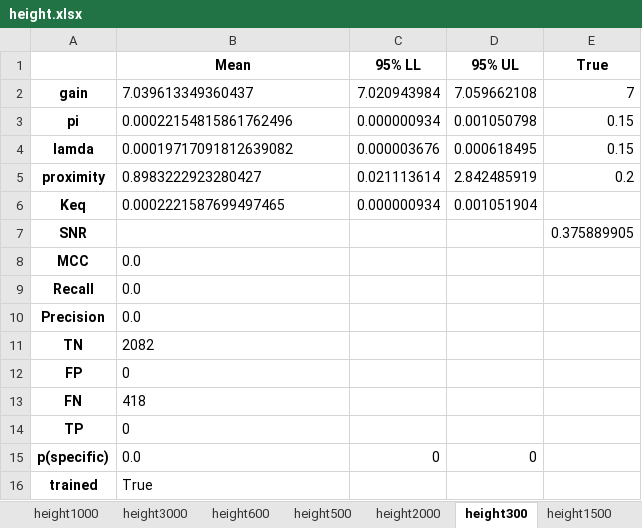
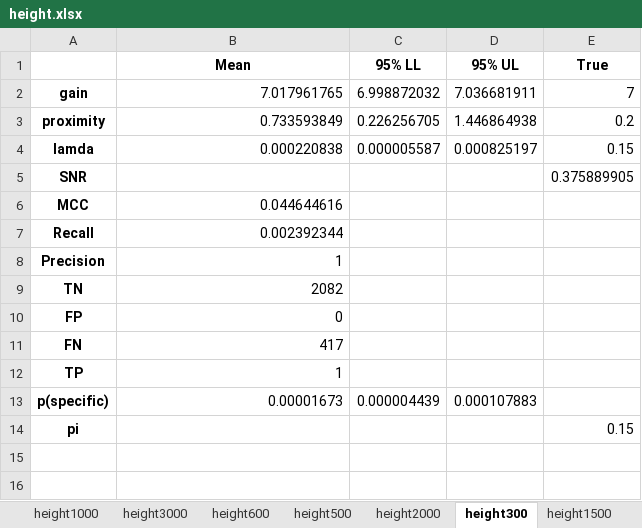
Before and after one commit to ordabayevy/tapqir-overleaf, an Excel workbook: supplementary/data1/height.xlsx, sheet height300, drawn as a sheet; values as stored, in another font and other column widths than the file's, no borders; removed rows and columns are numbered as before the commit, all else as after; the diff names each change by its address in the sheet, - before the commit and + after, or states it on an @@ line.

Commit message:
height xlsx

```diff
--- a/supplementary/data1/height.xlsx (sheet height300)
+++ b/supplementary/data1/height.xlsx (sheet height300)
-B2 (Mean): 7.039613349360437
+B2 (Mean): 7.017961765
-C2 (95% LL): 7.020943984
+C2 (95% LL): 6.998872032
-D2 (95% UL): 7.059662108
+D2 (95% UL): 7.036681911
-row 3: pi | 0.00022154815861762496 | 0.000000934 | 0.001050798 | 0.15
-row 4: lamda | 0.00019717091812639082 | 0.000003676 | 0.000618495 | 0.15
-B3 (Mean): 0.8983222923280427
+B3 (Mean): 0.733593849
-C3 (95% LL): 0.021113614
+C3 (95% LL): 0.226256705
-D3 (95% UL): 2.842485919
+D3 (95% UL): 1.446864938
-row 6: Keq | 0.0002221587699497465 | 0.000000934 | 0.001051904
+row 4: lamda | 0.000220838 | 0.000005587 | 0.000825197 | 0.15
-B6 (Mean): 0.0
+B6 (Mean): 0.044644616
-B7 (Mean): 0.0
+B7 (Mean): 0.002392344
-B8 (Mean): 0.0
+B8 (Mean): 1
-B9:B10 alignment: left
+B9:B10 alignment: right
-B11 (Mean): 418
+B11 (Mean): 417
-B12 (Mean): 0
+B12 (Mean): 1
-B13 (Mean): 0.0
+B13 (Mean): 0.00001673
-C13 (95% LL): 0
+C13 (95% LL): 0.000004439
-D13 (95% UL): 0
+D13 (95% UL): 0.000107883
-row 16: trained | True
+row 14: pi |  |  |  | 0.15
```
Also changed, not shown: sheet height1500, sheet height1000, sheet height2000, sheet height600, sheet height750, sheet height500, 1 more sheet.
